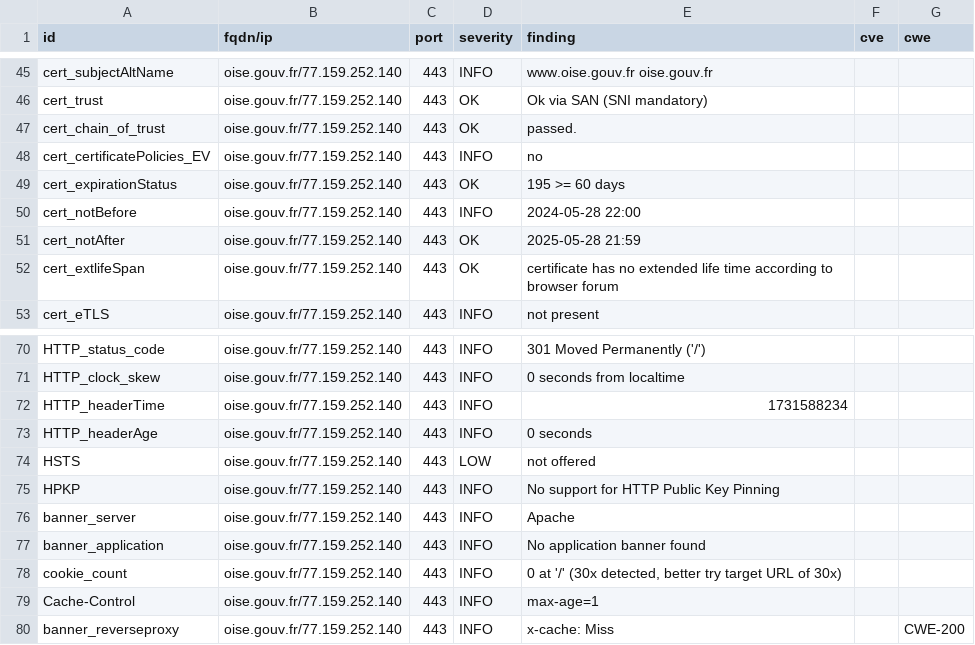
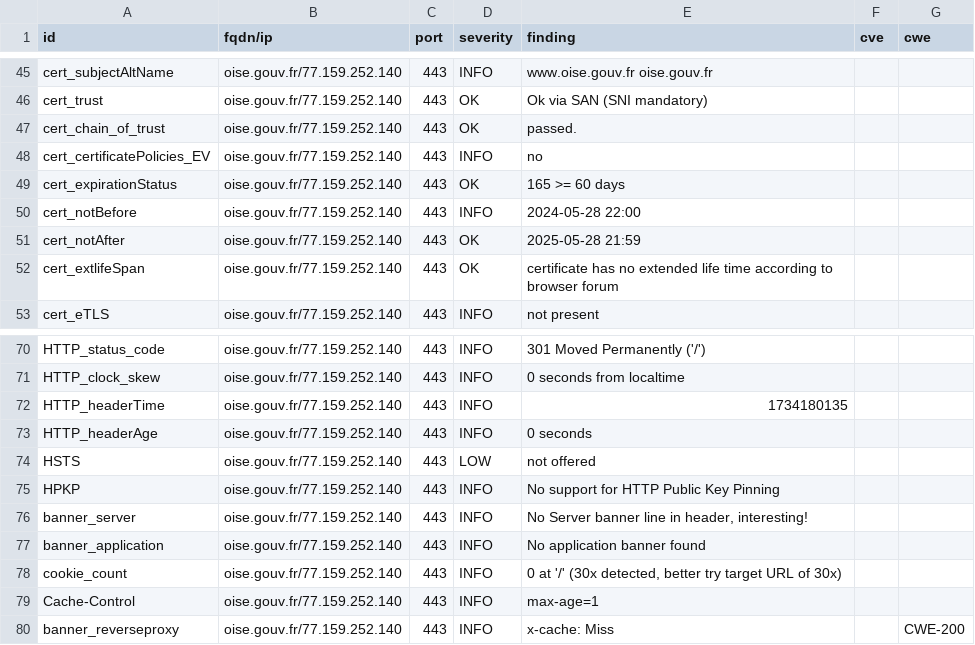
Before and after one commit to GKO-org/dashlordPrd8, a CSV file: results/aHR0cHM6Ly9vaXNlLmdvdXYuZnI=/testssl.csv, drawn as a sheet; only a part is shown, gaps mark what is left out.

```diff
--- a/results/aHR0cHM6Ly9vaXNlLmdvdXYuZnI=/testssl.csv
+++ b/results/aHR0cHM6Ly9vaXNlLmdvdXYuZnI=/testssl.csv
@@ -48,3 +48,3 @@
 "cert_certificatePolicies_EV","oise.gouv.fr/77.159.252.140","443","INFO","no","",""
-"cert_expirationStatus","oise.gouv.fr/77.159.252.140","443","OK","195 >= 60 days","",""
+"cert_expirationStatus","oise.gouv.fr/77.159.252.140","443","OK","165 >= 60 days","",""
 "cert_notBefore","oise.gouv.fr/77.159.252.140","443","INFO","2024-05-28 22:00","",""
@@ -71,3 +71,3 @@
 "HTTP_clock_skew","oise.gouv.fr/77.159.252.140","443","INFO","0 seconds from localtime","",""
-"HTTP_headerTime","oise.gouv.fr/77.159.252.140","443","INFO","1731588234","",""
+"HTTP_headerTime","oise.gouv.fr/77.159.252.140","443","INFO","1734180135","",""
 "HTTP_headerAge","oise.gouv.fr/77.159.252.140","443","INFO","0 seconds","",""
@@ -75,3 +75,3 @@
 "HPKP","oise.gouv.fr/77.159.252.140","443","INFO","No support for HTTP Public Key Pinning","",""
-"banner_server","oise.gouv.fr/77.159.252.140","443","INFO","Apache","",""
+"banner_server","oise.gouv.fr/77.159.252.140","443","INFO","No Server banner line in header, interesting!","",""
 "banner_application","oise.gouv.fr/77.159.252.140","443","INFO","No application banner found","",""
```
Also changed, not shown: 9 other files.
